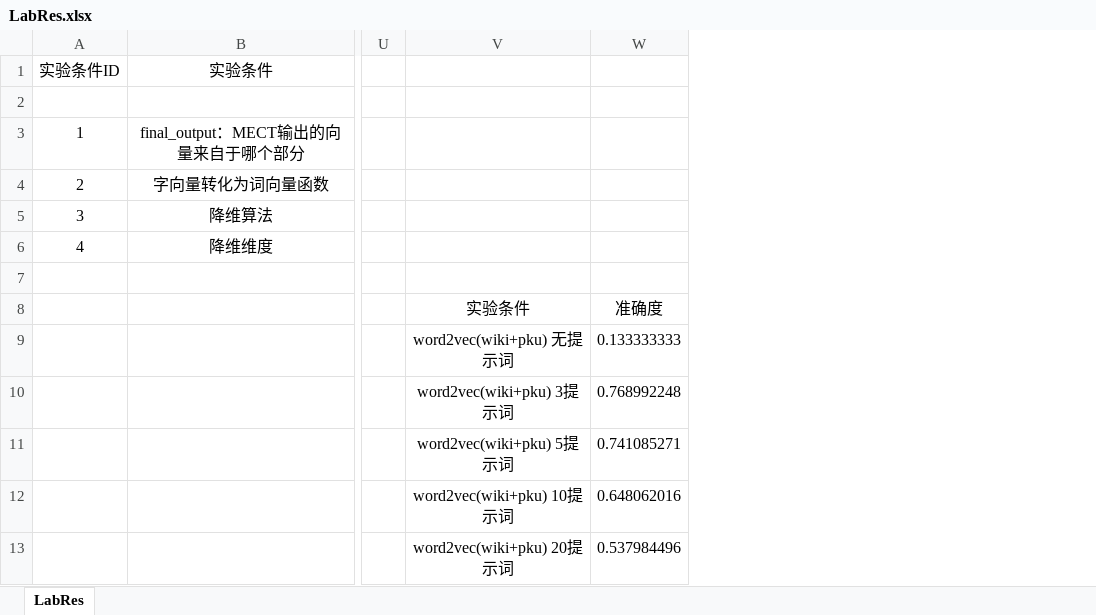
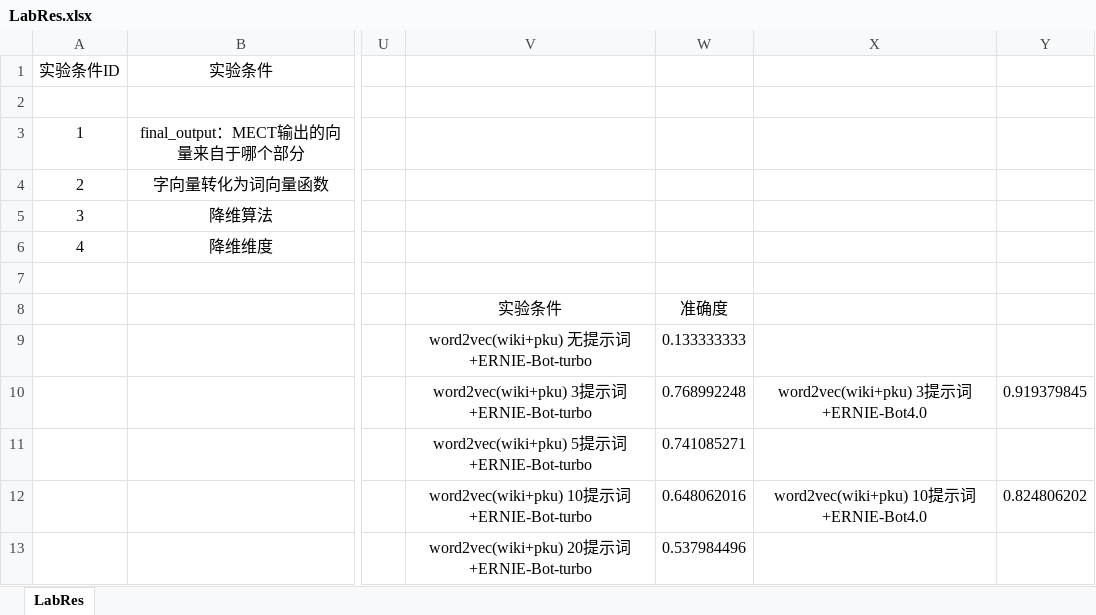
Before and after one commit to Andrew82106/Chinese-Slang-Recognition-with-MECT-Model, an Excel workbook: clusterRes/LabRes.xlsx, sheet LabRes, drawn as a sheet; only a part is shown, gaps mark what is left out; values as stored, in another font and other column widths than the file's, no borders; removed rows and columns are numbered as before the commit, all else as after; the diff names each change by its address in the sheet, - before the commit and + after, or states it on an @@ line.

```diff
--- a/clusterRes/LabRes.xlsx (sheet LabRes)
+++ b/clusterRes/LabRes.xlsx (sheet LabRes)
-column V, rows 8-13: 实验条件 | word2vec(wiki+pku) 无提示词 | word2vec(wiki+pku) 3提示词 | word2vec(wiki+pku) 5提示词 | word2vec(wiki+pku) 10提示词 | word2vec(wiki+pku) 20提示词
+column V, rows 8-13: 实验条件 | word2vec(wiki+pku) 无提示词+ERNIE-Bot-turbo | word2vec(wiki+pku) 3提示词+ERNIE-Bot-turbo | word2vec(wiki+pku) 5提示词+ERNIE-Bot-turbo | word2vec(wiki+pku) 10提示词+ERNIE-Bot-turbo | word2vec(wiki+pku) 20提示词+ERNIE-Bot-turbo
+column X, rows 10-12: word2vec(wiki+pku) 3提示词+ERNIE-Bot4.0 |  | word2vec(wiki+pku) 10提示词+ERNIE-Bot4.0
+column Y, rows 10-12: 0.919379845 |  | 0.824806202
```
Also changed, not shown: 6 other files.
